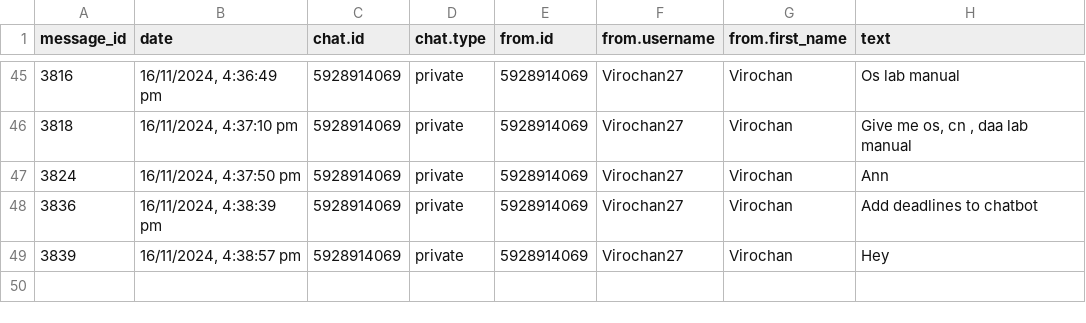
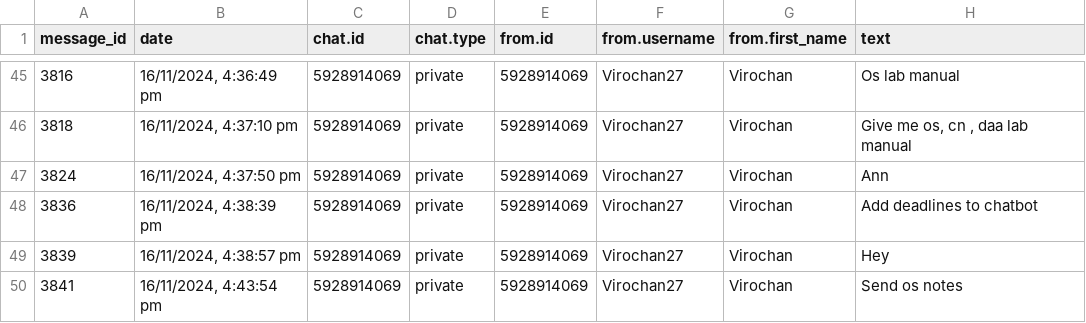
Before and after one commit to 01SU22AI000/abcd, a CSV file: data.csv, drawn as a sheet; only a part is shown, gaps mark what is left out; the diff names each change by its address in the sheet, - before the commit and + after, or states it on an @@ line.

Commit message:
Update data.csv with new data

```diff
--- a/data.csv
+++ b/data.csv
+row 50: 3841 | 16/11/2024, 4:43:54 pm | 5928914069 | private | 5928914069 | Virochan27 | Virochan | Send os notes
```
